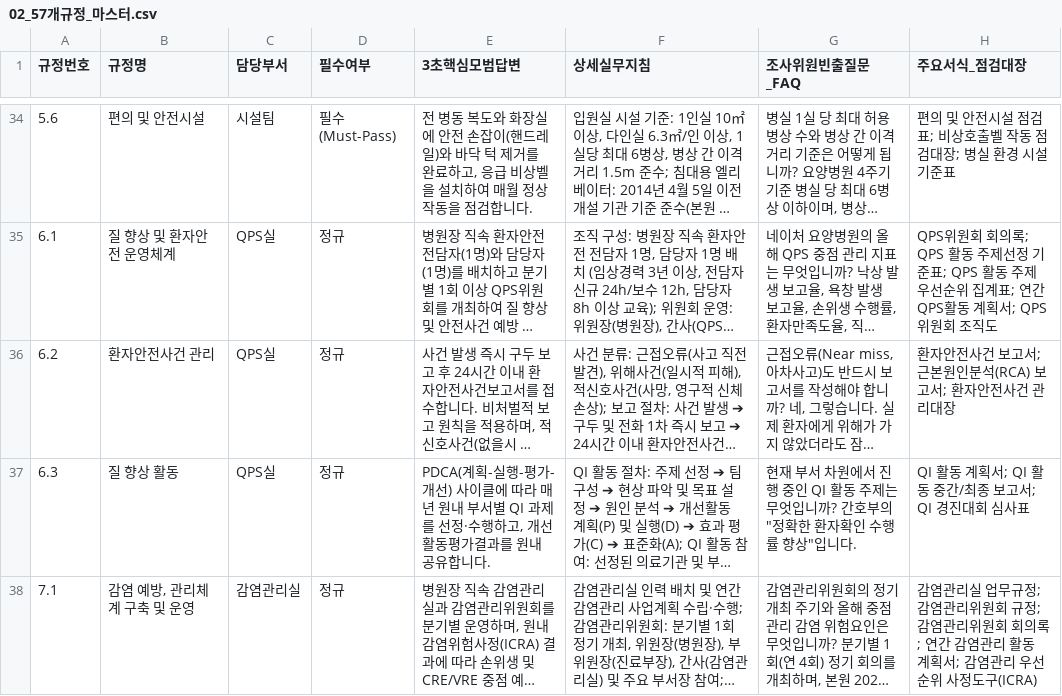
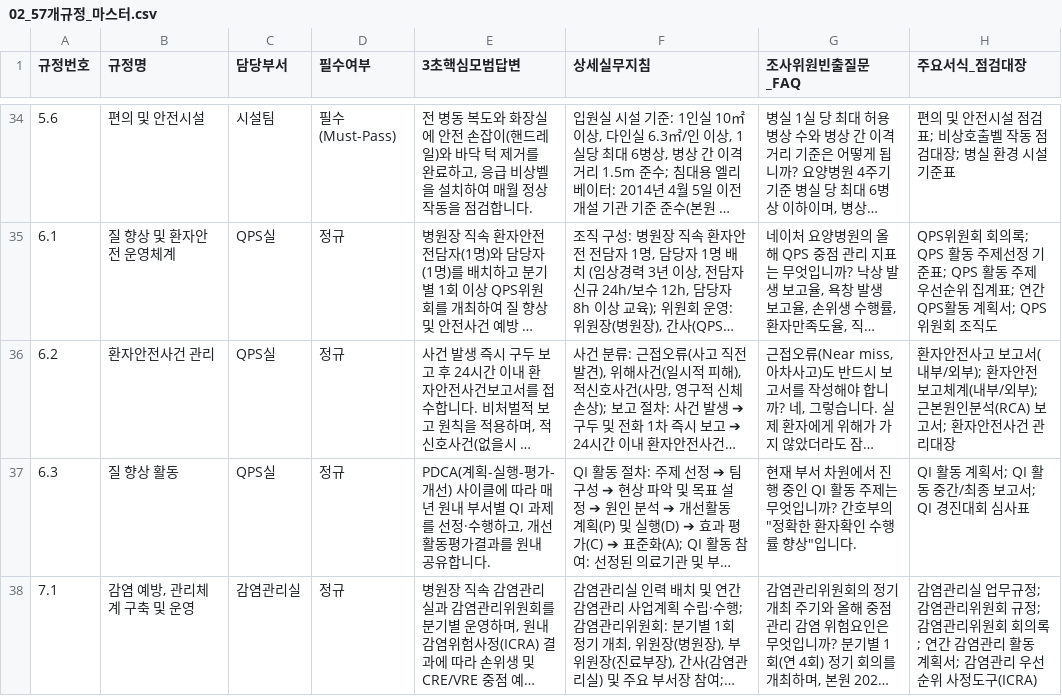
Before and after one commit to kisayo11/nature-q-pocket, a CSV file: google_sheets/02_57개규정_마스터.csv, drawn as a sheet; only a part is shown, gaps mark what is left out; long unchanged cells end in …; the diff covers the shown part only; the diff names each change by its address in the sheet, - before the commit and + after, or states it on an @@ line.

```diff
--- a/google_sheets/02_57개규정_마스터.csv
+++ b/google_sheets/02_57개규정_마스터.csv
-H36 (주요서식_점검대장): …자안전사건 보고서; 근본원인…
+H36 (주요서식_점검대장): …자안전사고 보고서(내부/외부); 환자안전 보고체계(내부/외부); 근본원인…
```
Also changed, not shown: 3 edited cells elsewhere in this file, google_sheets/02_57개규정_마스터.tsv, 14 other files.
